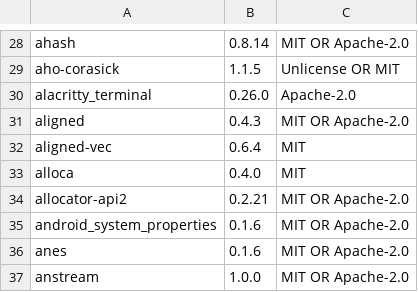
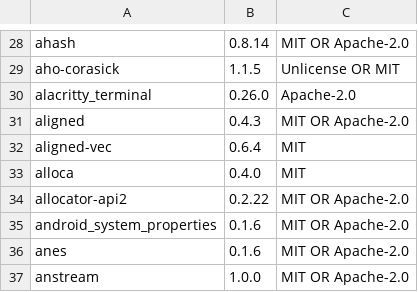
Before and after one commit to Auto-Explore/GitComet, a TSV file: crates/gitcomet-ui-gpui/assets/open_source_licenses.tsv, drawn as a sheet; only a part is shown, gaps mark what is left out.

Commit message:
Report hosted diff change stops to extensions (#815)
* Refresh the licence list for allocator-api2

* Report hosted diff change stops to extensions

```diff
--- a/crates/gitcomet-ui-gpui/assets/open_source_licenses.tsv
+++ b/crates/gitcomet-ui-gpui/assets/open_source_licenses.tsv
@@ -33,3 +33,3 @@ aligned-vec	0.6.4	MIT
 alloca	0.4.0	MIT
-allocator-api2	0.2.21	MIT OR Apache-2.0
+allocator-api2	0.2.22	MIT OR Apache-2.0
 android_system_properties	0.1.6	MIT OR Apache-2.0
```
Also changed, not shown: 7 other files.
